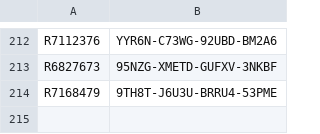
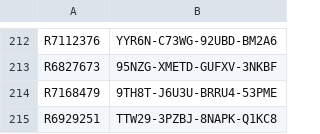
Before and after one commit to balsmr/Test, a CSV file: List.csv, drawn as a sheet; only a part is shown, gaps mark what is left out.

Commit message:
Update List.csv

```diff
--- a/List.csv
+++ b/List.csv
@@ -214 +214,2 @@ R6827673;95NZG-XMETD-GUFXV-3NKBF
 R7168479;9TH8T-J6U3U-BRRU4-53PME
+R6929251;TTW29-3PZBJ-8NAPK-Q1KC8
```
